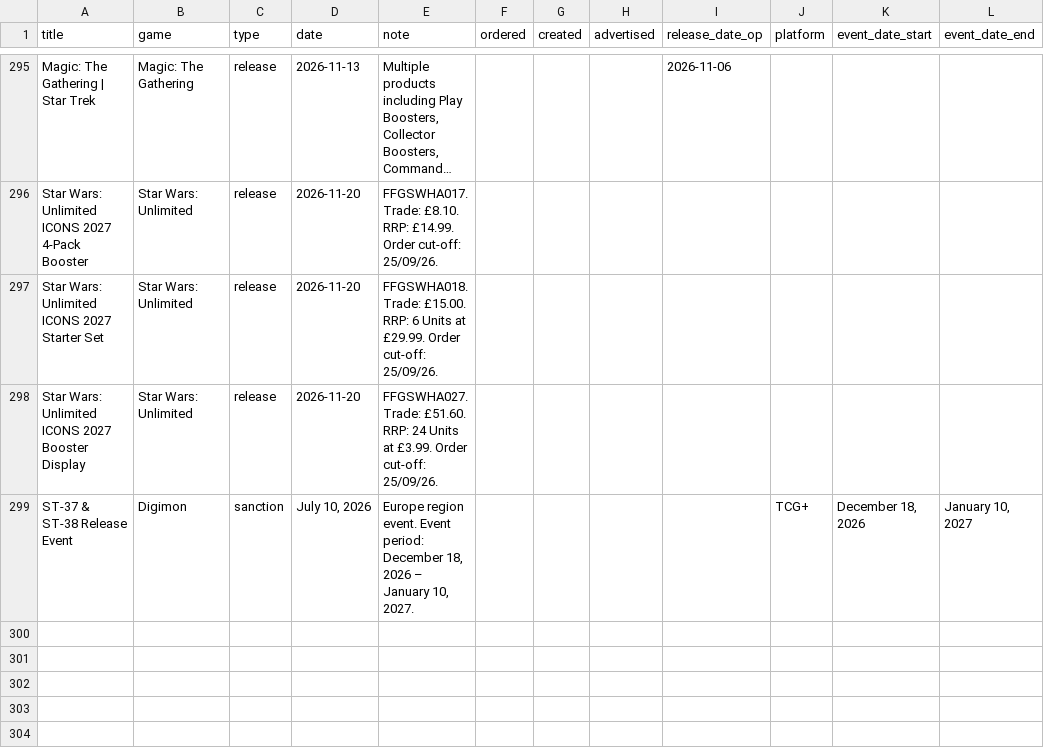
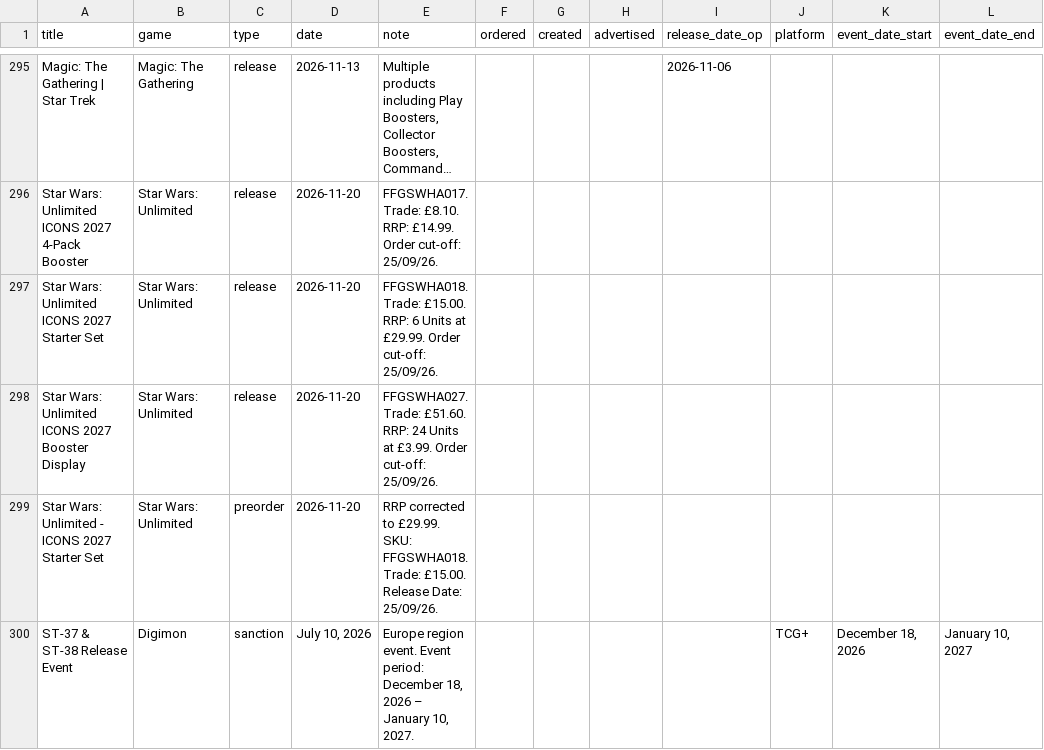
Before and after one commit to ludoquist-maker/tcg-tracker, a CSV file: data.csv, drawn as a sheet; only a part is shown, gaps mark what is left out; long unchanged cells end in ….

Commit message:
Auto-update: success_1_events_added

```diff
--- a/data.csv
+++ b/data.csv
@@ -298,2 +298,3 @@ Star Wars: Unlimited ICONS 2027 Starter Set,Star Wars: Unlimited,release,2026-11
 Star Wars: Unlimited ICONS 2027 Booster Display,Star Wars: Unlimited,release,2026-11-20,FFGSWHA027. Trade: £51.60. RRP: 24 Units at £3.99. Order cut-off: 25/09/26.,,,,,,,
+Star Wars: Unlimited - ICONS 2027 Starter Set,Star Wars: Unlimited,preorder,2026-11-20,RRP corrected to £29.99. SKU: FFGSWHA018. Trade: £15.00. Release Date: 25/09/26.,,,,,,,
 ST-37 & ST-38 Release Event,Digimon,sanction,"July 10, 2026","Europe region event. Event period: December 18, 2026 – January 10, 2027.",,,,,TCG+,"December 18, 2026","January 10, 2027"
```
